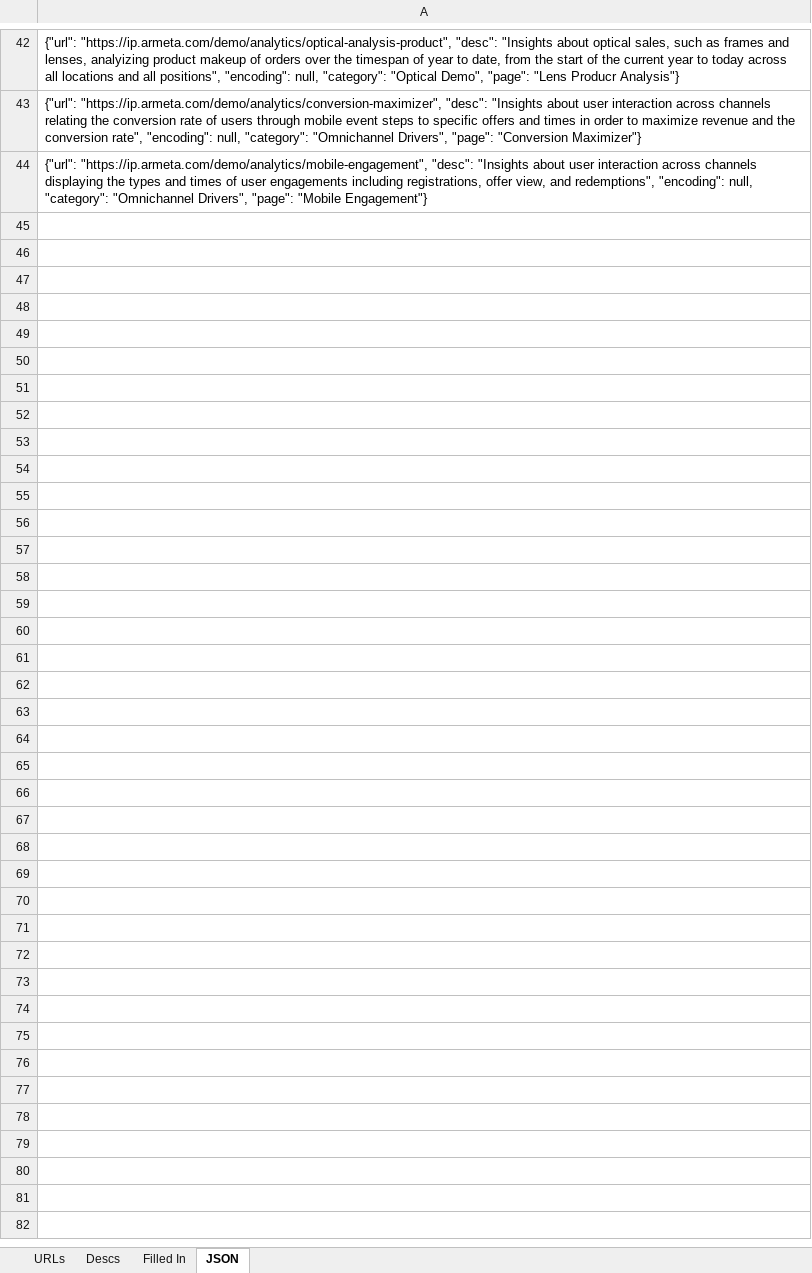
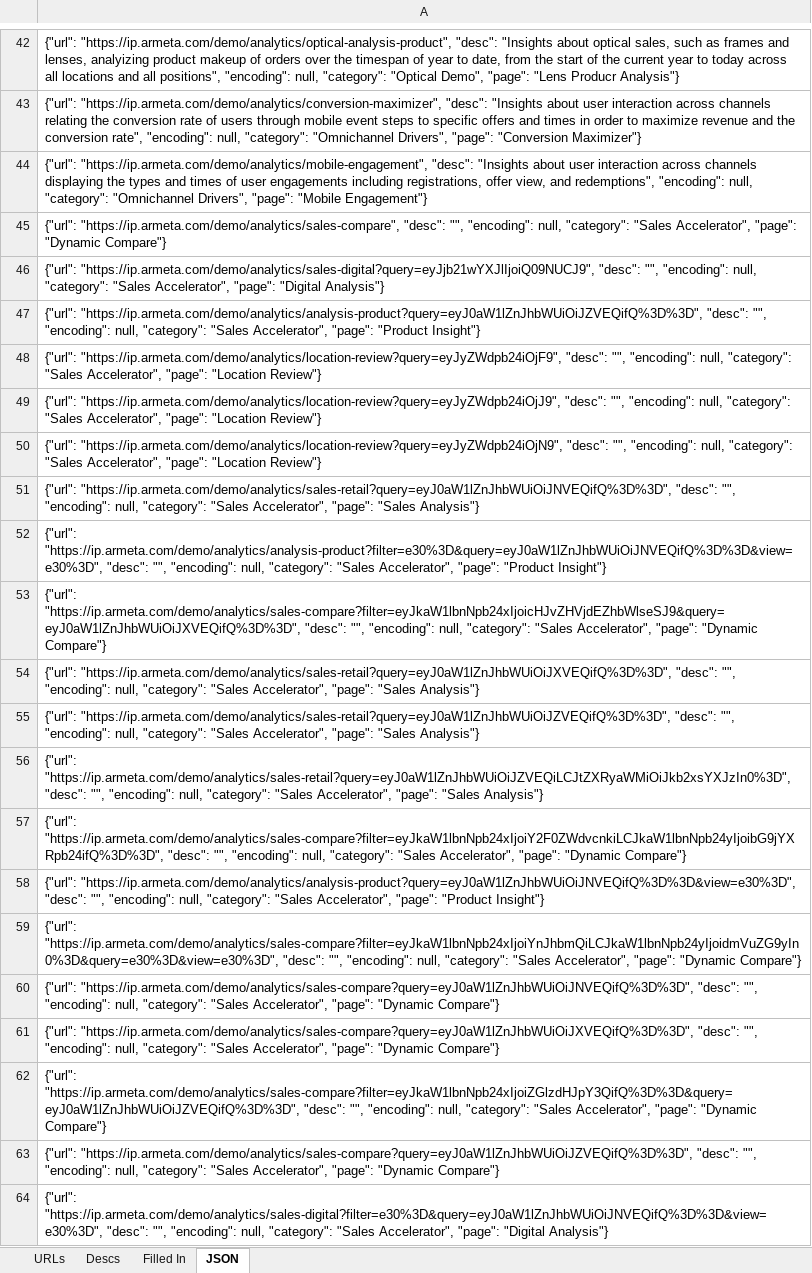
Before and after one commit to Armeta/ai-prompt-reporting, an Excel workbook: xlsx/URLS.xlsx, sheet JSON, drawn as a sheet; only a part is shown, gaps mark what is left out; values as stored, in another font and other column widths than the file's, no borders; the diff covers the shown part only; the diff names each change by its address in the sheet, - before the commit and + after, or states it on an @@ line.

```diff
--- a/xlsx/URLS.xlsx (sheet JSON)
+++ b/xlsx/URLS.xlsx (sheet JSON)
+row 45: {"url": "https://ip.armeta.com/demo/analytics/sales-compare", "desc": "", "encoding": null, "category": "Sales Accelerator", "page": "Dynamic Compare"}
+row 46: {"url": "https://ip.armeta.com/demo/analytics/sales-digital?query=eyJjb21wYXJlIjoiQ09NUCJ9", "desc": "", "encoding": null, "category": "Sales Accelerator", "page": "Digital Analysis"}
+row 47: {"url": "https://ip.armeta.com/demo/analytics/analysis-product?query=eyJ0aW1lZnJhbWUiOiJZVEQifQ%3D%3D", "desc": "", "encoding": null, "category": "Sales Accelerator", "page": "Product Insight"}
+row 48: {"url": "https://ip.armeta.com/demo/analytics/location-review?query=eyJyZWdpb24iOjF9", "desc": "", "encoding": null, "category": "Sales Accelerator", "page": "Location Review"}
+row 49: {"url": "https://ip.armeta.com/demo/analytics/location-review?query=eyJyZWdpb24iOjJ9", "desc": "", "encoding": null, "category": "Sales Accelerator", "page": "Location Review"}
+row 50: {"url": "https://ip.armeta.com/demo/analytics/location-review?query=eyJyZWdpb24iOjN9", "desc": "", "encoding": null, "category": "Sales Accelerator", "page": "Location Review"}
+row 51: {"url": "https://ip.armeta.com/demo/analytics/sales-retail?query=eyJ0aW1lZnJhbWUiOiJNVEQifQ%3D%3D", "desc": "", "encoding": null, "category": "Sales Accelerator", "page": "Sales Analysis"}
+row 52: {"url": "https://ip.armeta.com/demo/analytics/analysis-product?filter=e30%3D&query=eyJ0aW1lZnJhbWUiOiJNVEQifQ%3D%3D&view=e30%3D", "desc": "", "encoding": null, "category": "Sales Accelerator", "page": "Product Insight"}
+row 53: {"url": "https://ip.armeta.com/demo/analytics/sales-compare?filter=eyJkaW1lbnNpb24xIjoicHJvZHVjdEZhbWlseSJ9&query=eyJ0aW1lZnJhbWUiOiJXVEQifQ%3D%3D", "desc": "", "encoding": null, "category": "Sales Accelerator", "page": "Dynamic Compare"}
+row 54: {"url": "https://ip.armeta.com/demo/analytics/sales-retail?query=eyJ0aW1lZnJhbWUiOiJXVEQifQ%3D%3D", "desc": "", "encoding": null, "category": "Sales Accelerator", "page": "Sales Analysis"}
+row 55: {"url": "https://ip.armeta.com/demo/analytics/sales-retail?query=eyJ0aW1lZnJhbWUiOiJZVEQifQ%3D%3D", "desc": "", "encoding": null, "category": "Sales Accelerator", "page": "Sales Analysis"}
+row 56: {"url": "https://ip.armeta.com/demo/analytics/sales-retail?query=eyJ0aW1lZnJhbWUiOiJZVEQiLCJtZXRyaWMiOiJkb2xsYXJzIn0%3D", "desc": "", "encoding": null, "category": "Sales Accelerator", "page": "Sales Analysis"}
+row 57: {"url": "https://ip.armeta.com/demo/analytics/sales-compare?filter=eyJkaW1lbnNpb24xIjoiY2F0ZWdvcnkiLCJkaW1lbnNpb24yIjoibG9jYXRpb24ifQ%3D%3D", "desc": "", "encoding": null, "category": "Sales Accelerator", "page": "Dynamic Compare"}
+row 58: {"url": "https://ip.armeta.com/demo/analytics/analysis-product?query=eyJ0aW1lZnJhbWUiOiJNVEQifQ%3D%3D&view=e30%3D", "desc": "", "encoding": null, "category": "Sales Accelerator", "page": "Product Insight"}
+row 59: {"url": "https://ip.armeta.com/demo/analytics/sales-compare?filter=eyJkaW1lbnNpb24xIjoiYnJhbmQiLCJkaW1lbnNpb24yIjoidmVuZG9yIn0%3D&query=e30%3D&view=e30%3D", "desc": "", "encoding": null, "category": "Sales Accelerator", "page": "Dynamic Compare"}
+row 60: {"url": "https://ip.armeta.com/demo/analytics/sales-compare?query=eyJ0aW1lZnJhbWUiOiJNVEQifQ%3D%3D", "desc": "", "encoding": null, "category": "Sales Accelerator", "page": "Dynamic Compare"}
+row 61: {"url": "https://ip.armeta.com/demo/analytics/sales-compare?query=eyJ0aW1lZnJhbWUiOiJXVEQifQ%3D%3D", "desc": "", "encoding": null, "category": "Sales Accelerator", "page": "Dynamic Compare"}
+row 62: {"url": "https://ip.armeta.com/demo/analytics/sales-compare?filter=eyJkaW1lbnNpb24xIjoiZGlzdHJpY3QifQ%3D%3D&query=eyJ0aW1lZnJhbWUiOiJZVEQifQ%3D%3D", "desc": "", "encoding": null, "category": "Sales Accelerator", "page": "Dynamic Compare"}
+row 63: {"url": "https://ip.armeta.com/demo/analytics/sales-compare?query=eyJ0aW1lZnJhbWUiOiJZVEQifQ%3D%3D", "desc": "", "encoding": null, "category": "Sales Accelerator", "page": "Dynamic Compare"}
+row 64: {"url": "https://ip.armeta.com/demo/analytics/sales-digital?filter=e30%3D&query=eyJ0aW1lZnJhbWUiOiJNVEQifQ%3D%3D&view=e30%3D", "desc": "", "encoding": null, "category": "Sales Accelerator", "page": "Digital Analysis"}
```
Also changed, not shown: 29 added rows elsewhere in this sheet, sheet Filled In, sheet URLs, sheet Descs, formulas that keep their value, 2 other files.
